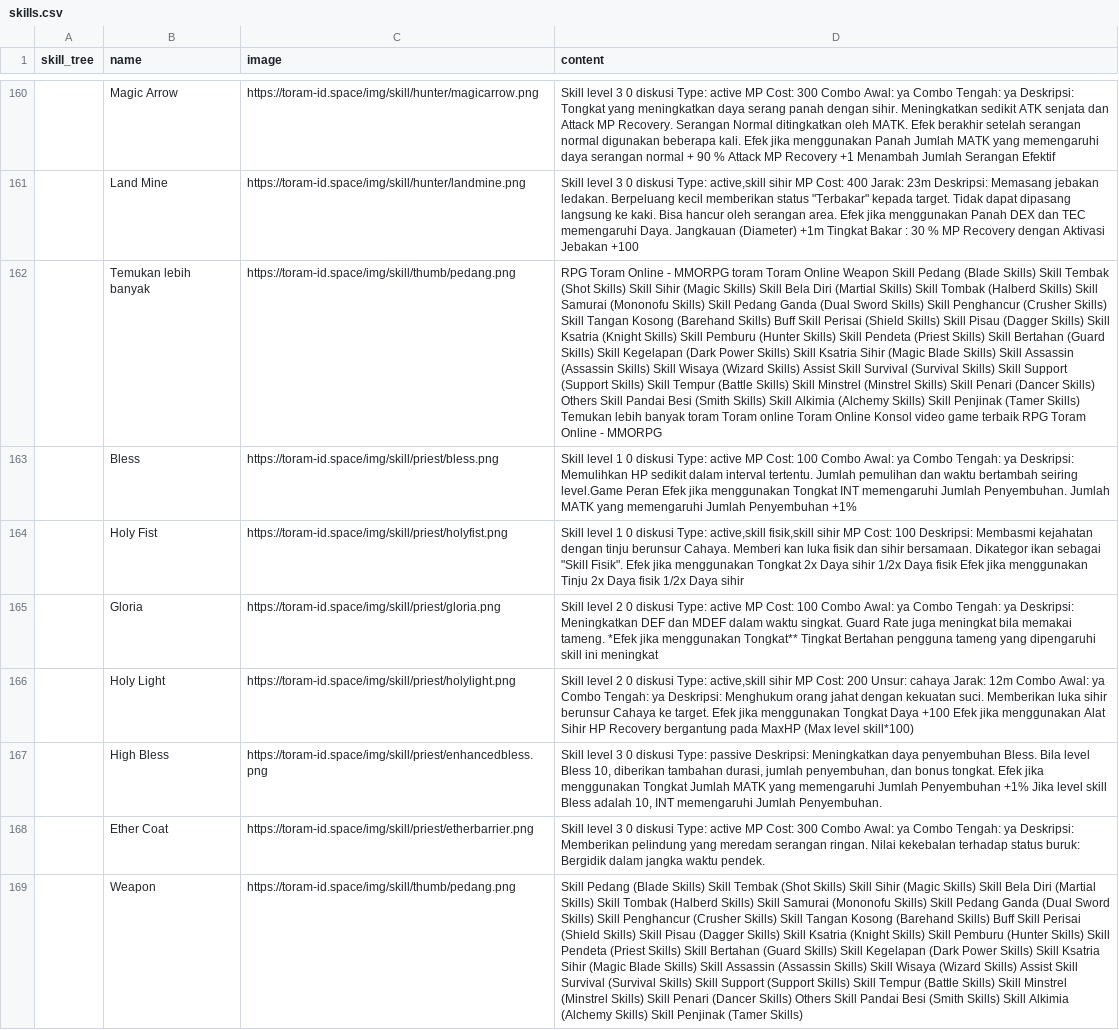
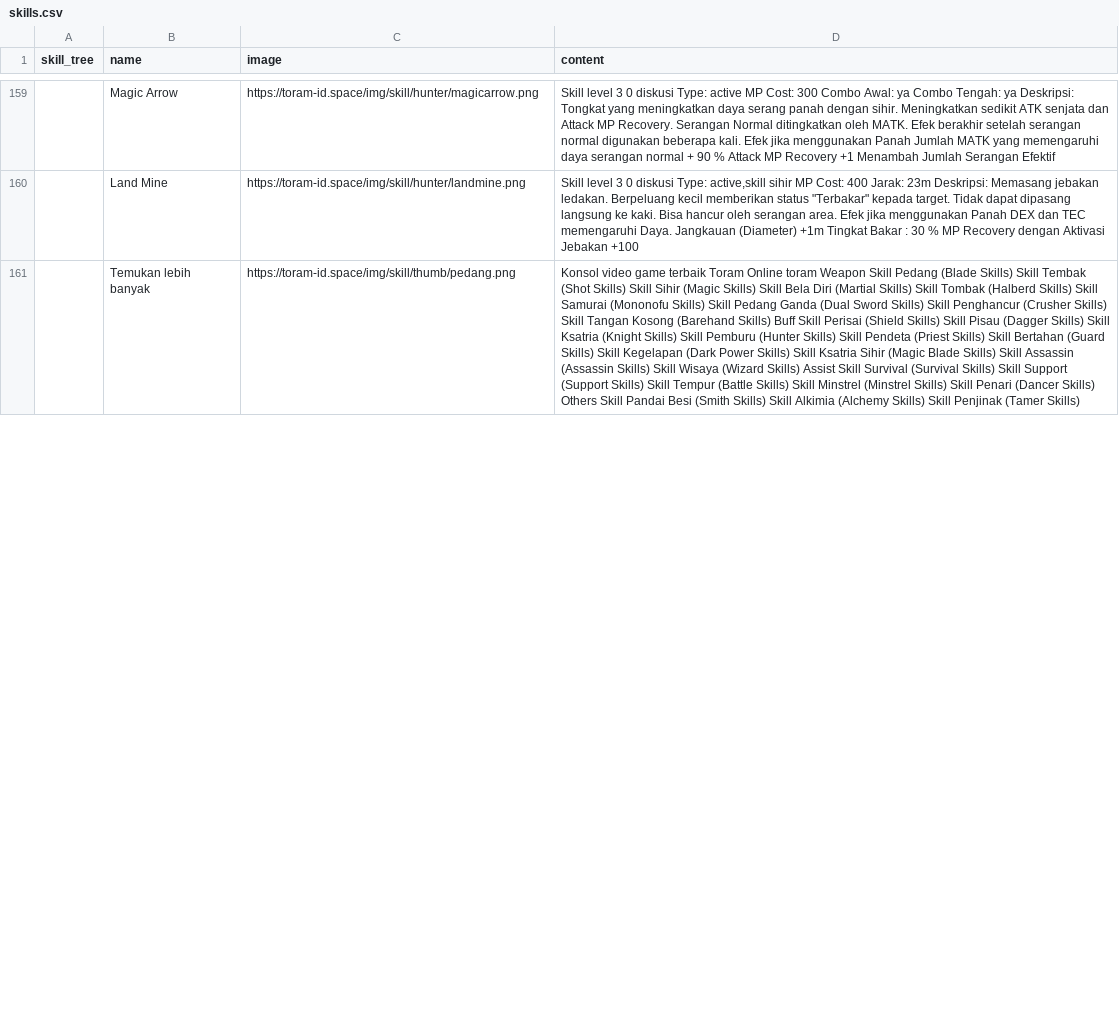
Before and after one commit to dimasyoga42/dataset, a CSV file: skills.csv, drawn as a sheet; only a part is shown, gaps mark what is left out; removed rows and columns are numbered as before the commit, all else as after; the diff covers the shown part only; the diff names each change by its address in the sheet, - before the commit and + after, or states it on an @@ line.

```diff
--- a/skills.csv
+++ b/skills.csv
-D161 (content): RPG Toram Online - MMORPG toram Toram Online Weapon Skill Pedang (Blade Skills) Skill Tembak (Shot Skills) Skill Sihir (Magic Skills) Skill Bela Diri (Martial Skills) Skill Tombak (Halberd Skills) Skill Samurai (Mononofu Skills) Skill Pedang Ganda (Dual Sword Skills) Skill Penghancur (Crusher Skills) Skill Tangan Kosong (Barehand Skills) Buff Skill Perisai (Shield Skills) Skill Pisau (Dagger Skills) Skill Ksatria (Knight Skills) Skill Pemburu (Hunter Skills) Skill Pendeta (Priest Skills) Skill Bertahan (Guard Skills) Skill Kegelapan (Dark Power Skills) Skill Ksatria Sihir (Magic Blade Skills) Skill Assassin (Assassin Skills) Skill Wisaya (Wizard Skills) Assist Skill Survival (Survival Skills) Skill Support (Support Skills) Skill Tempur (Battle Skills) Skill Minstrel (Minstrel Skills) Skill Penari (Dancer Skills) Others Skill Pandai Besi (Smith Skills) Skill Alkimia (Alchemy Skills) Skill Penjinak (Tamer Skills) Temukan lebih banyak toram Toram online Toram Online Konsol video game terbaik RPG Toram Online - MMORPG
+D161 (content): Konsol video game terbaik Toram Online toram Weapon Skill Pedang (Blade Skills) Skill Tembak (Shot Skills) Skill Sihir (Magic Skills) Skill Bela Diri (Martial Skills) Skill Tombak (Halberd Skills) Skill Samurai (Mononofu Skills) Skill Pedang Ganda (Dual Sword Skills) Skill Penghancur (Crusher Skills) Skill Tangan Kosong (Barehand Skills) Buff Skill Perisai (Shield Skills) Skill Pisau (Dagger Skills) Skill Ksatria (Knight Skills) Skill Pemburu (Hunter Skills) Skill Pendeta (Priest Skills) Skill Bertahan (Guard Skills) Skill Kegelapan (Dark Power Skills) Skill Ksatria Sihir (Magic Blade Skills) Skill Assassin (Assassin Skills) Skill Wisaya (Wizard Skills) Assist Skill Survival (Survival Skills) Skill Support (Support Skills) Skill Tempur (Battle Skills) Skill Minstrel (Minstrel Skills) Skill Penari (Dancer Skills) Others Skill Pandai Besi (Smith Skills) Skill Alkimia (Alchemy Skills) Skill Penjinak (Tamer Skills)
-row 163:  | Bless | https://toram-id.space/img/skill/priest/bless.png | Skill level 1 0 diskusi Type: active MP Cost: 100 Combo Awal: ya Combo Tengah: ya Deskripsi: Memulihkan HP sedikit dalam interval tertentu. Jumlah pemulihan dan waktu bertambah seiring level.Game Peran Efek jika menggunakan Tongkat INT memengaruhi Jumlah Penyembuhan. Jumlah MATK yang memengaruhi Jumlah Penyembuhan +1%
-row 164:  | Holy Fist | https://toram-id.space/img/skill/priest/holyfist.png | Skill level 1 0 diskusi Type: active,skill fisik,skill sihir MP Cost: 100 Deskripsi: Membasmi kejahatan dengan tinju berunsur Cahaya. Memberi kan luka fisik dan sihir bersamaan. Dikategor ikan sebagai "SkilI Fisik". Efek jika menggunakan Tongkat 2x Daya sihir 1/2x Daya fisik Efek jika menggunakan Tinju 2x Daya fisik 1/2x Daya sihir
-row 165:  | Gloria | https://toram-id.space/img/skill/priest/gloria.png | Skill level 2 0 diskusi Type: active MP Cost: 100 Combo Awal: ya Combo Tengah: ya Deskripsi: Meningkatkan DEF dan MDEF dalam waktu singkat. Guard Rate juga meningkat bila memakai tameng. *Efek jika menggunakan Tongkat** Tingkat Bertahan pengguna tameng yang dipengaruhi skill ini meningkat
-row 166:  | Holy Light | https://toram-id.space/img/skill/priest/holylight.png | Skill level 2 0 diskusi Type: active,skill sihir MP Cost: 200 Unsur: cahaya Jarak: 12m Combo Awal: ya Combo Tengah: ya Deskripsi: Menghukum orang jahat dengan kekuatan suci. Memberikan luka sihir berunsur Cahaya ke target. Efek jika menggunakan Tongkat Daya +100 Efek jika menggunakan Alat Sihir HP Recovery bergantung pada MaxHP (Max level skill*100)
-row 167:  | High Bless | https://toram-id.space/img/skill/priest/enhancedbless.png | Skill level 3 0 diskusi Type: passive Deskripsi: Meningkatkan daya penyembuhan Bless. Bila level Bless 10, diberikan tambahan durasi, jumlah penyembuhan, dan bonus tongkat. Efek jika menggunakan Tongkat Jumlah MATK yang memengaruhi Jumlah Penyembuhan +1% Jika level skill Bless adalah 10, INT memengaruhi Jumlah Penyembuhan.
-row 168:  | Ether Coat | https://toram-id.space/img/skill/priest/etherbarrier.png | Skill level 3 0 diskusi Type: active MP Cost: 300 Combo Awal: ya Combo Tengah: ya Deskripsi: Memberikan pelindung yang meredam serangan ringan. Nilai kekebalan terhadap status buruk: Bergidik dalam jangka waktu pendek.
@@ row 169 moved to row 123: Weapon @@
```
Also changed, not shown: 5 added rows, 8 removed rows, 2 moved rows and 49 edited cells elsewhere in this file, 1 other file.
